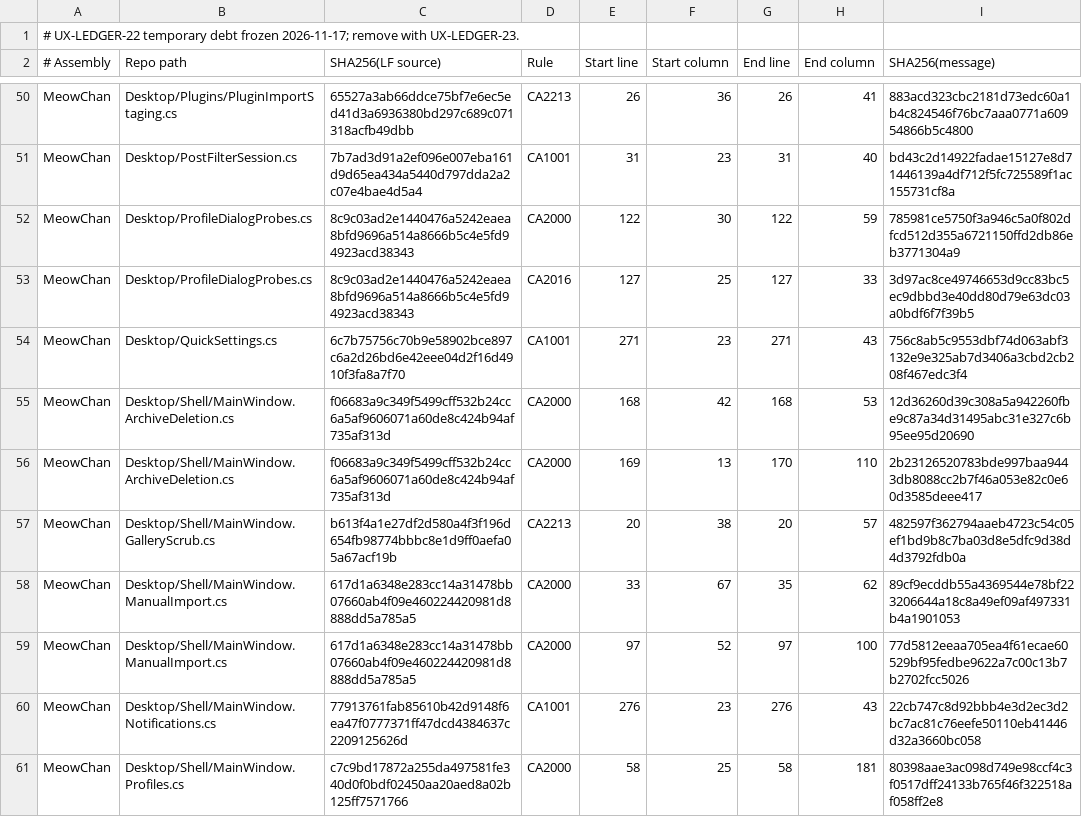
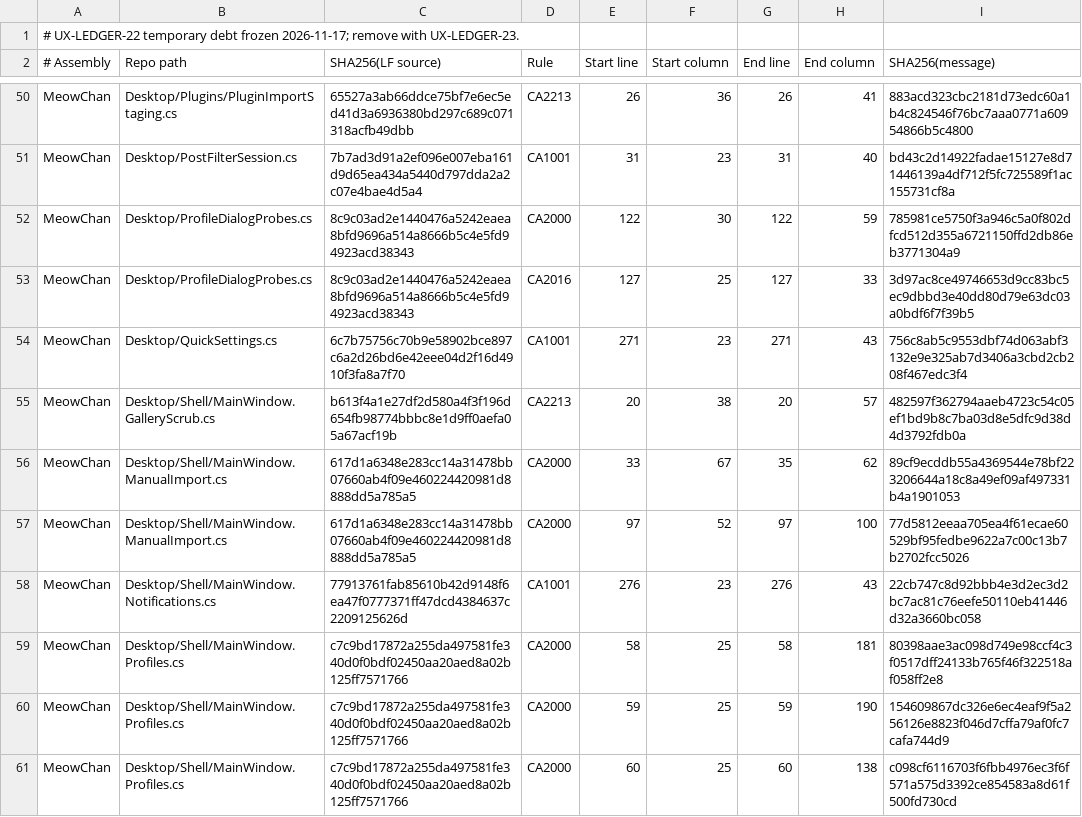
Before and after one commit to grassmann-it/MeowChan, a TSV file: build/analyzer-baseline-2026-11-17.tsv, drawn as a sheet; only a part is shown, gaps mark what is left out; the shorter side is filled out with more unchanged rows.

Commit message:
Dispose the archive deletion shortcut router with its dialog

```diff
--- a/build/analyzer-baseline-2026-11-17.tsv
+++ b/build/analyzer-baseline-2026-11-17.tsv
@@ -54,4 +54,2 @@ MeowChan	Desktop/ProfileDialogProbes.cs	8c9c03ad2e1440476a5242eaea8bfd9696a514a8
 MeowChan	Desktop/QuickSettings.cs	6c7b75756c70b9e58902bce897c6a2d26bd6e42eee04d2f16d4910f3fa8a7f70	CA1001	271	23	271	43	756c8ab5c9553dbf74d063abf3132e9e325ab7d3406a3cbd2cb208f467edc3f4
-MeowChan	Desktop/Shell/MainWindow.ArchiveDeletion.cs	f06683a9c349f5499cff532b24cc6a5af9606071a60de8c424b94af735af313d	CA2000	168	42	168	53	12d36260d39c308a5a942260fbe9c87a34d31495abc31e327c6b95ee95d20690
-MeowChan	Desktop/Shell/MainWindow.ArchiveDeletion.cs	f06683a9c349f5499cff532b24cc6a5af9606071a60de8c424b94af735af313d	CA2000	169	13	170	110	2b23126520783bde997baa9443db8088cc2b7f46a053e82c0e60d3585deee417
 MeowChan	Desktop/Shell/MainWindow.GalleryScrub.cs	b613f4a1e27df2d580a4f3f196d654fb98774bbbc8e1d9ff0aefa05a67acf19b	CA2213	20	38	20	57	482597f362794aaeb4723c54c05ef1bd9b8c7ba03d8e5dfc9d38d4d3792fdb0a
```
Also changed, not shown: 1 other file.
